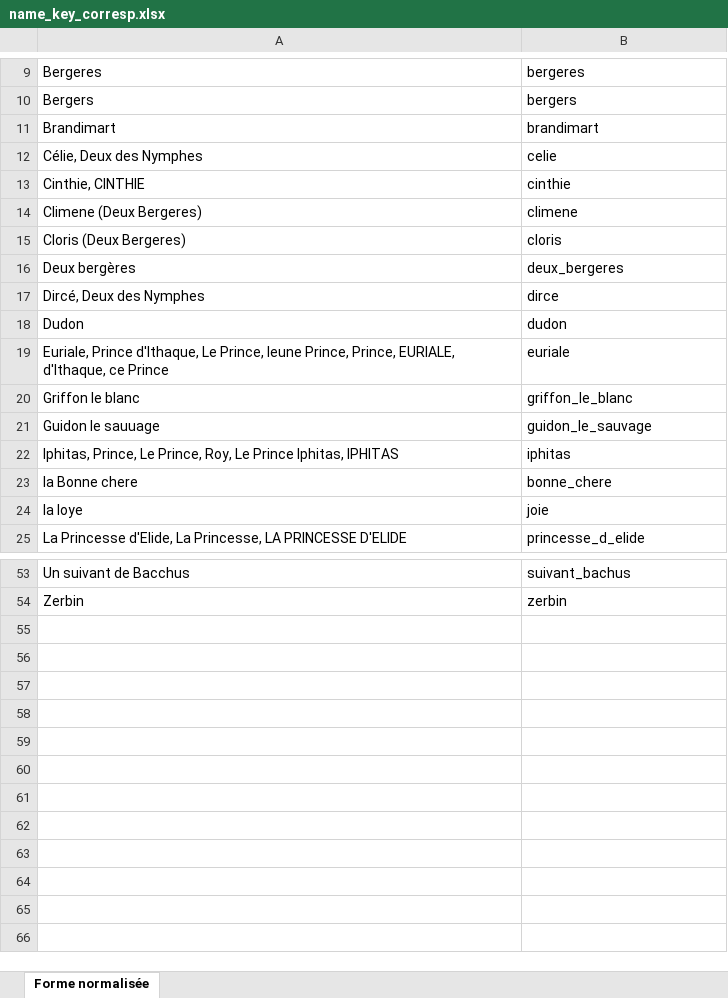
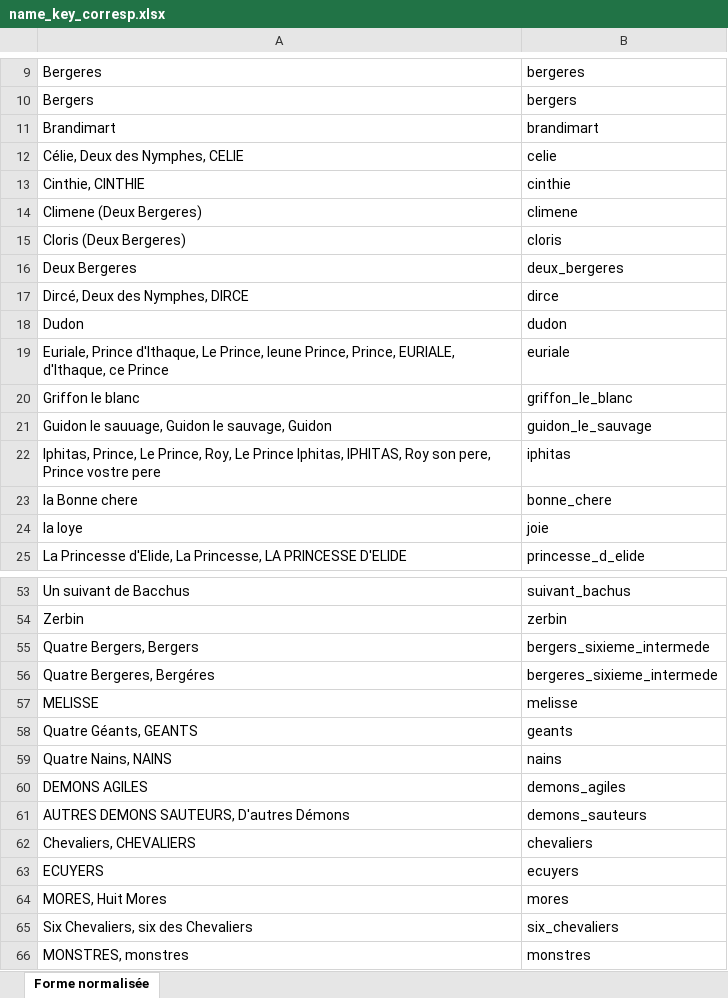
Before and after one commit to fetes17/merveilles17, an Excel workbook: index/name_key_corresp.xlsx, sheet Forme normalisée, drawn as a sheet; only a part is shown, gaps mark what is left out; values as stored, in another font and other column widths than the file's, no borders; the diff covers the shown part only; the diff names each change by its address in the sheet, - before the commit and + after, or states it on an @@ line.

Commit message:
Update name_key_corresp.xlsx

```diff
--- a/index/name_key_corresp.xlsx (sheet Forme normalisée)
+++ b/index/name_key_corresp.xlsx (sheet Forme normalisée)
-A12: Célie, Deux des Nymphes
+A12: Célie, Deux des Nymphes, CELIE
-A16: Deux bergères
+A16: Deux Bergeres
-A17: Dircé, Deux des Nymphes
+A17: Dircé, Deux des Nymphes, DIRCE
-A21: Guidon le sauuage
+A21: Guidon le sauuage, Guidon le sauvage, Guidon
-A22: …Prince Iphitas, IPHITAS
+A22: …Prince Iphitas, IPHITAS, Roy son pere, Prince vostre pere
+row 55: Quatre Bergers, Bergers | bergers_sixieme_intermede
+row 56: Quatre Bergeres, Bergéres | bergeres_sixieme_intermede
+row 57: MELISSE | melisse
+row 58: Quatre Géants, GEANTS | geants
+row 59: Quatre Nains, NAINS | nains
+row 60: DEMONS AGILES | demons_agiles
+row 61: AUTRES DEMONS SAUTEURS, D'autres Démons | demons_sauteurs
+row 62: Chevaliers, CHEVALIERS | chevaliers
+row 63: ECUYERS | ecuyers
+row 64: MORES, Huit Mores | mores
+row 65: Six Chevaliers, six des Chevaliers | six_chevaliers
+row 66: MONSTRES, monstres | monstres
```
Also changed, not shown: 2 edited cells elsewhere in this sheet.
